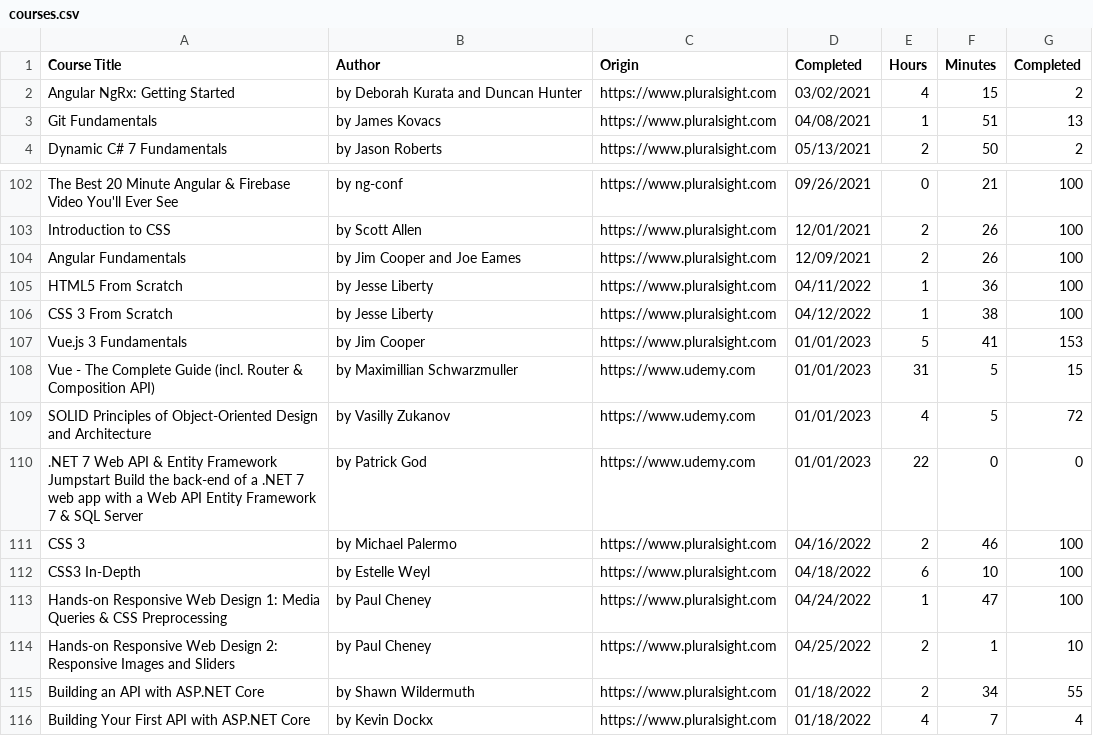
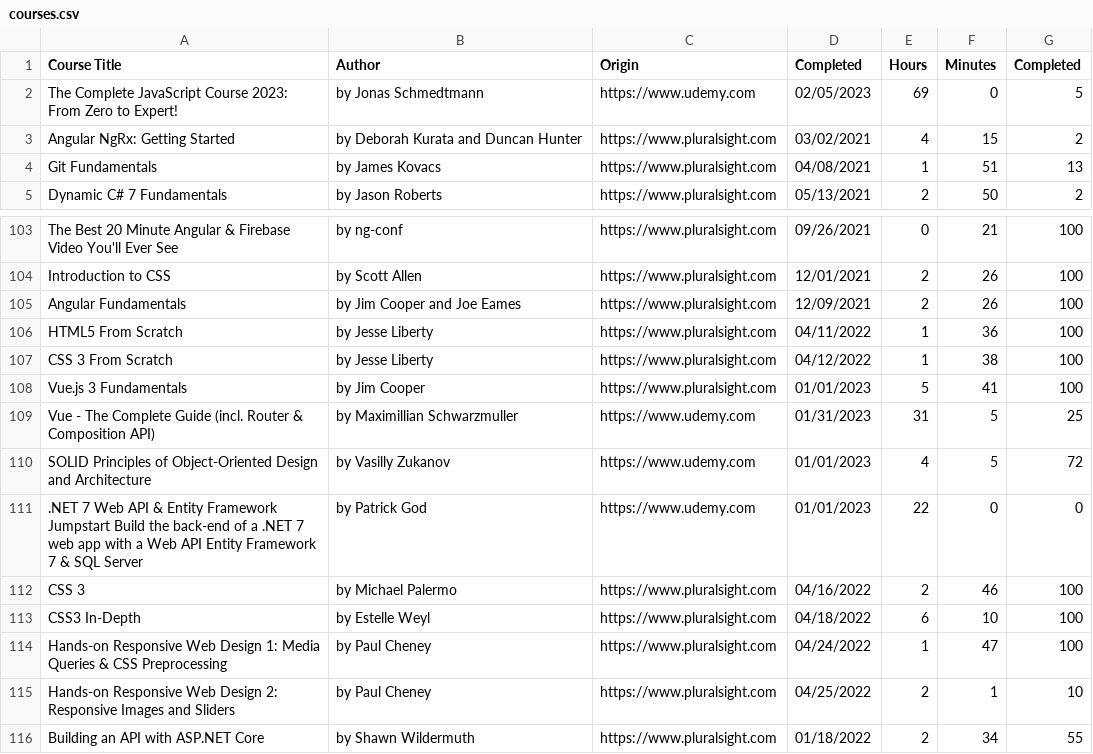
Before and after one commit to lkovari/KLHome, a CSV file: src/assets/courses/courses.csv, drawn as a sheet; only a part is shown, gaps mark what is left out; the shorter side is filled out with more unchanged rows.

Commit message:
fix mispelled words and added watched courses.

```diff
--- a/src/assets/courses/courses.csv
+++ b/src/assets/courses/courses.csv
@@ -1,2 +1,3 @@
 Course Title,Author,Origin,Completed,Hours,Minutes,Completed
+The Complete JavaScript Course 2023: From Zero to Expert!, by Jonas Schmedtmann,https://www.udemy.com,02/05/2023,69,0,5
 Angular NgRx: Getting Started,by Deborah Kurata and Duncan Hunter,https://www.pluralsight.com,03/02/2021,4,15,2
@@ -106,4 +107,4 @@ HTML5 From Scratch,by Jesse Liberty,https://www.pluralsight.com,04/11/2022,1,36,
 CSS 3 From Scratch,by Jesse Liberty,https://www.pluralsight.com,04/12/2022,1,38,100
-Vue.js 3 Fundamentals, by Jim Cooper,https://www.pluralsight.com,01/01/2023,5,41,153
-Vue - The Complete Guide (incl. Router & Composition API),by Maximillian Schwarzmuller,https://www.udemy.com,01/01/2023,31,5,15
+Vue.js 3 Fundamentals, by Jim Cooper,https://www.pluralsight.com,01/01/2023,5,41,100
+Vue - The Complete Guide (incl. Router & Composition API),by Maximillian Schwarzmuller,https://www.udemy.com,01/31/2023,31,5,25
 SOLID Principles of Object-Oriented Design and Architecture, by Vasilly Zukanov,https://www.udemy.com,01/01/2023,4,5,72
```
Also changed, not shown: 16 other files.
